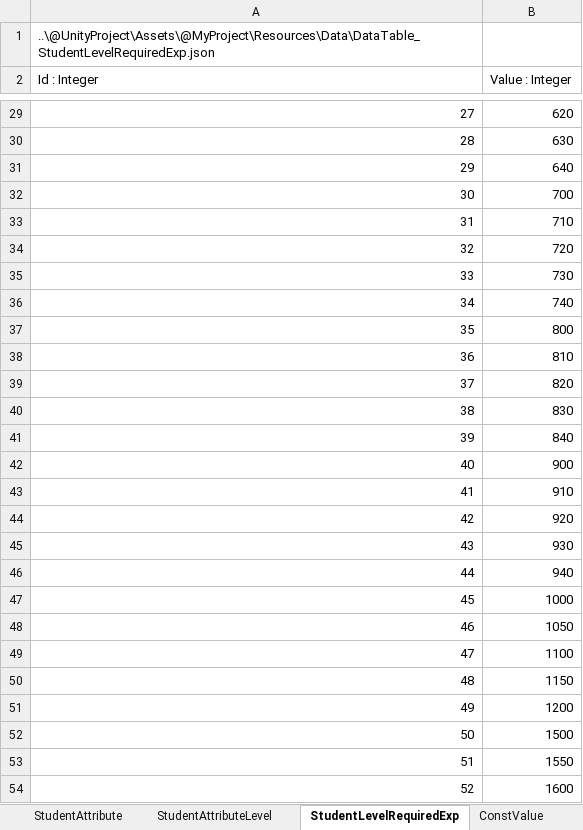
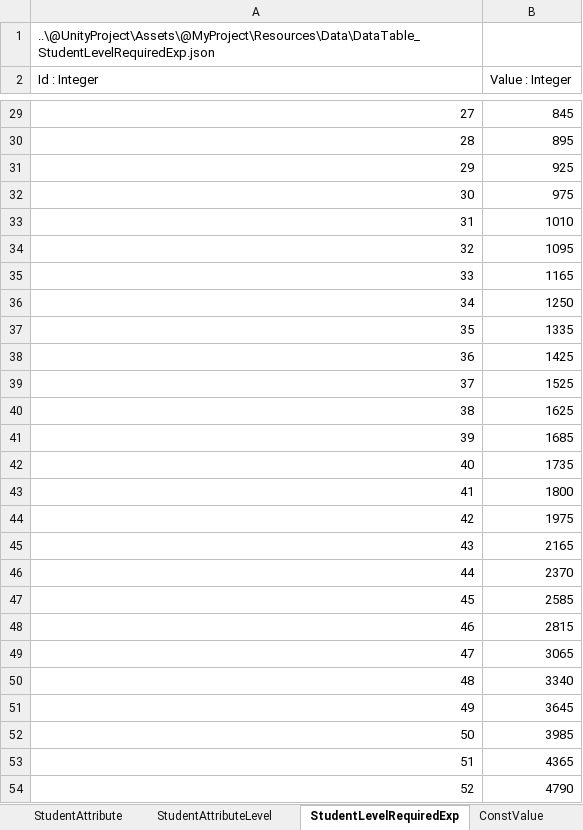
Before and after one commit to kangsangyeon/RWMod-BlueArchiveCosplay-Students, an Excel workbook: @DataTable/DataTable.xlsx, sheet StudentLevelRequiredExp, drawn as a sheet; only a part is shown, gaps mark what is left out; values as stored, in another font and other column widths than the file's, no borders; table styles not drawn; the diff covers the shown part only; the diff names each change by its address in the sheet, - before the commit and + after, or states it on an @@ line.

Commit message:
엑셀데이터 사소한 수정 (RequiredExp 중복 컬럼 삭제)

```diff
--- a/@DataTable/DataTable.xlsx (sheet StudentLevelRequiredExp)
+++ b/@DataTable/DataTable.xlsx (sheet StudentLevelRequiredExp)
-B29 (Value : Integer): 620
+B29 (Value : Integer): 845
-B30 (Value : Integer): 630
+B30 (Value : Integer): 895
-B31 (Value : Integer): 640
+B31 (Value : Integer): 925
-B32 (Value : Integer): 700
+B32 (Value : Integer): 975
-B33 (Value : Integer): 710
+B33 (Value : Integer): 1010
-B34 (Value : Integer): 720
+B34 (Value : Integer): 1095
-B35 (Value : Integer): 730
+B35 (Value : Integer): 1165
-B36 (Value : Integer): 740
+B36 (Value : Integer): 1250
-B37 (Value : Integer): 800
+B37 (Value : Integer): 1335
-B38 (Value : Integer): 810
+B38 (Value : Integer): 1425
-B39 (Value : Integer): 820
+B39 (Value : Integer): 1525
-B40 (Value : Integer): 830
+B40 (Value : Integer): 1625
-B41 (Value : Integer): 840
+B41 (Value : Integer): 1685
-B42 (Value : Integer): 900
+B42 (Value : Integer): 1735
-B43 (Value : Integer): 910
+B43 (Value : Integer): 1800
-B44 (Value : Integer): 920
+B44 (Value : Integer): 1975
-B45 (Value : Integer): 930
+B45 (Value : Integer): 2165
-B46 (Value : Integer): 940
+B46 (Value : Integer): 2370
-B47 (Value : Integer): 1000
+B47 (Value : Integer): 2585
-B48 (Value : Integer): 1050
+B48 (Value : Integer): 2815
-B49 (Value : Integer): 1100
+B49 (Value : Integer): 3065
-B50 (Value : Integer): 1150
+B50 (Value : Integer): 3340
-B51 (Value : Integer): 1200
+B51 (Value : Integer): 3645
-B52 (Value : Integer): 1500
+B52 (Value : Integer): 3985
-B53 (Value : Integer): 1550
+B53 (Value : Integer): 4365
-B54 (Value : Integer): 1600
+B54 (Value : Integer): 4790
```
Also changed, not shown: 63 edited cells elsewhere in this sheet, sheet StudentAttributeLevel.
